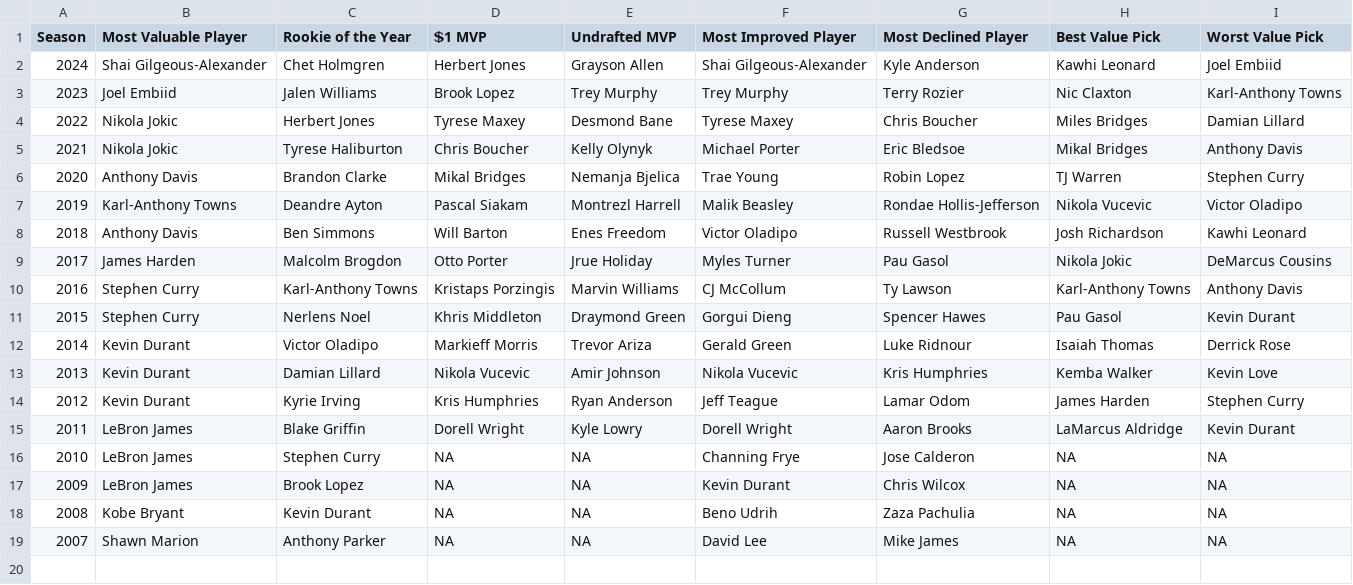
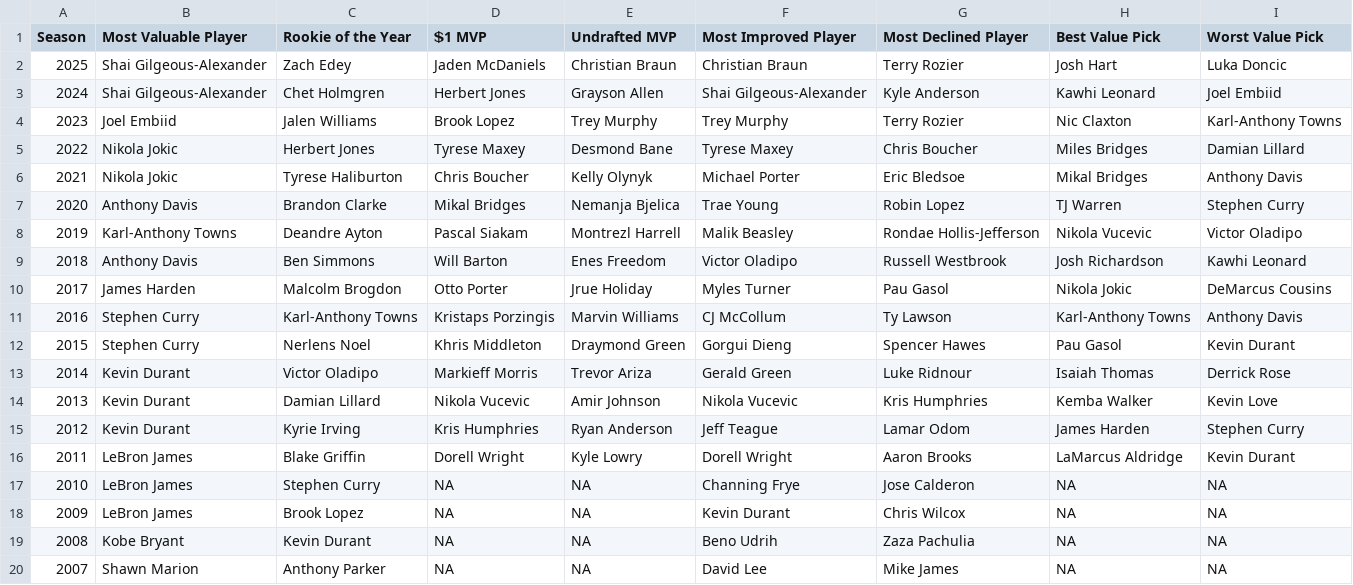
Before and after one commit to martj42/nba_fantasy, a CSV file: awards.csv, drawn as a sheet; the diff names each change by its address in the sheet, - before the commit and + after, or states it on an @@ line.

```diff
--- a/awards.csv
+++ b/awards.csv
+row 2: 2025 | Shai Gilgeous-Alexander | Zach Edey | Jaden McDaniels | Christian Braun | Christian Braun | Terry Rozier | Josh Hart | Luka Doncic
```
Also changed, not shown: goty.csv, manager_awards.csv, 3 other files.
